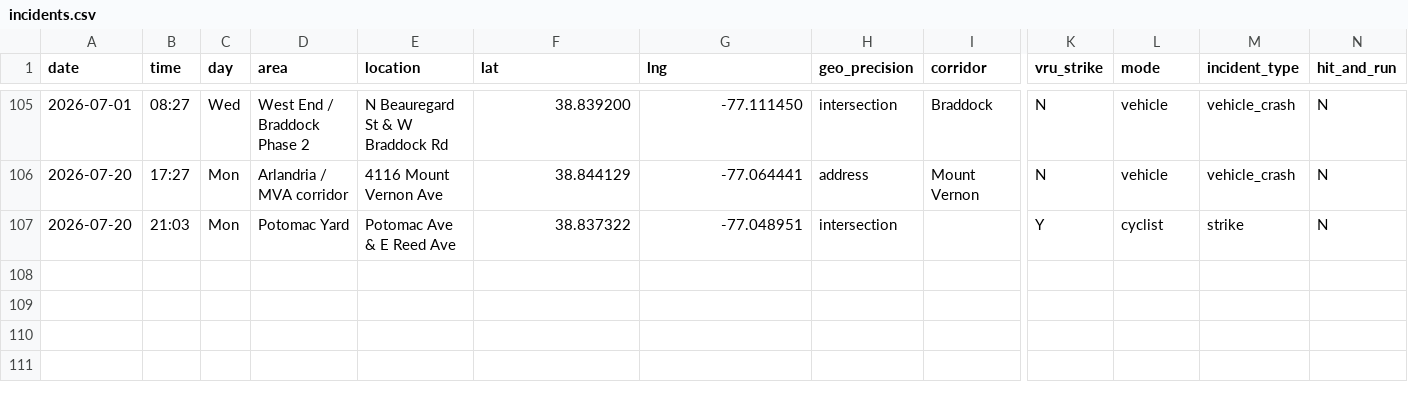
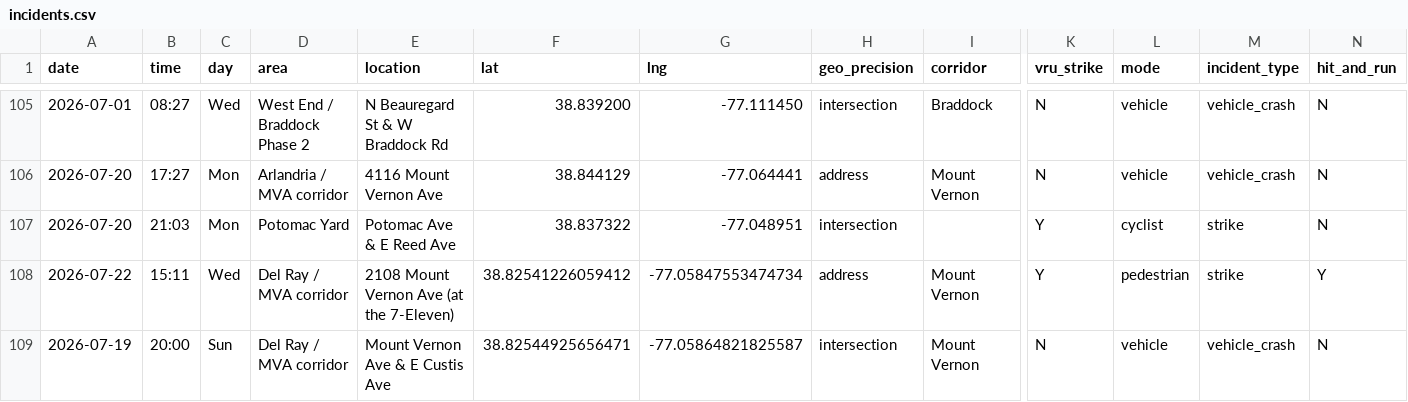
Before and after one commit to ElenaH77/alxdispatch, a CSV file: incidents.csv, drawn as a sheet; only a part is shown, gaps mark what is left out; rows hold the shown columns only; the diff names each change by its address in the sheet, - before the commit and + after, or states it on an @@ line.

```diff
--- a/incidents.csv
+++ b/incidents.csv
+row 108: 2026-07-22 | 15:11 | Wed | Del Ray / MVA corridor | 2108 Mount Vernon Ave (at the 7-Eleven) | 38.82541226059412 | -77.05847553474734 | address | Mount Vernon | Y | pedestrian | strike | Y
+row 109: 2026-07-19 | 20:00 | Sun | Del Ray / MVA corridor | Mount Vernon Ave & E Custis Ave | 38.82544925656471 | -77.05864821825587 | intersection | Mount Vernon | N | vehicle | vehicle_crash | N
```
Also changed, not shown: 3 other files.
